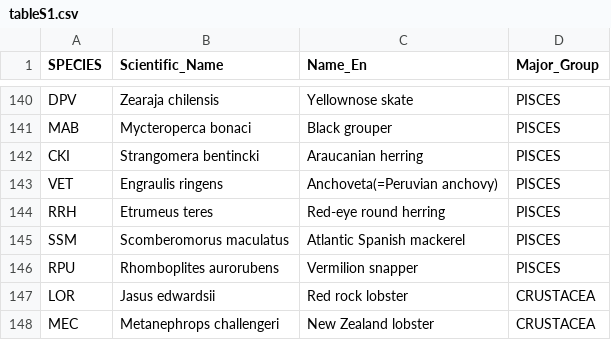
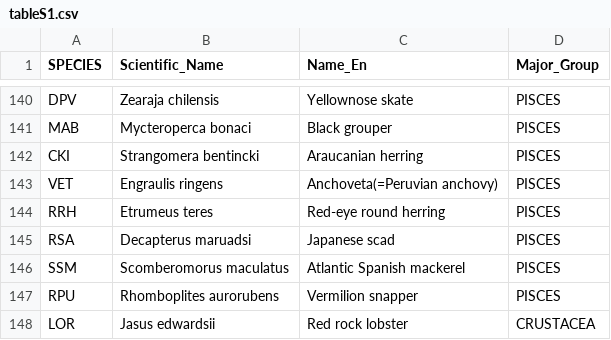
Before and after one commit to GordonBlasco/data_landscape, a CSV file: figures/tableS1.csv, drawn as a sheet; only a part is shown, gaps mark what is left out; the shorter side is filled out with more unchanged rows.

```diff
--- a/figures/tableS1.csv
+++ b/figures/tableS1.csv
@@ -144,2 +144,3 @@ VET,Engraulis ringens,Anchoveta(=Peruvian anchovy),PISCES
 RRH,Etrumeus teres,Red-eye round herring,PISCES
+RSA,Decapterus maruadsi,Japanese scad,PISCES
 SSM,Scomberomorus maculatus,Atlantic Spanish mackerel,PISCES
```
Also changed, not shown: data/RAM_to_FAO.csv, figures/table_S2.csv, 6 other files.
